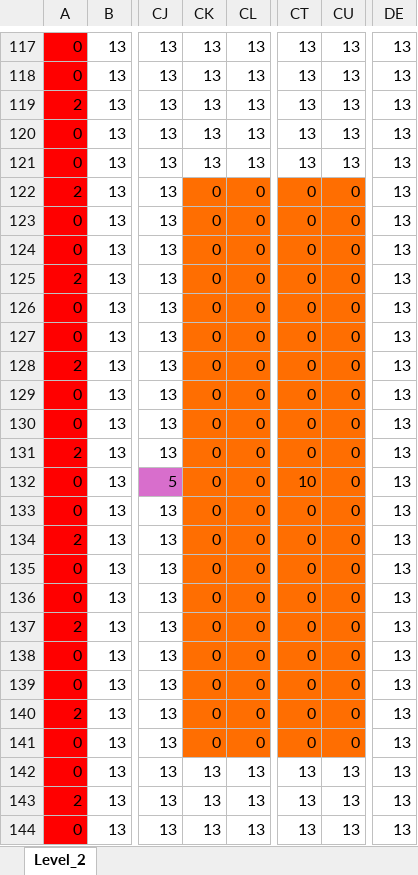
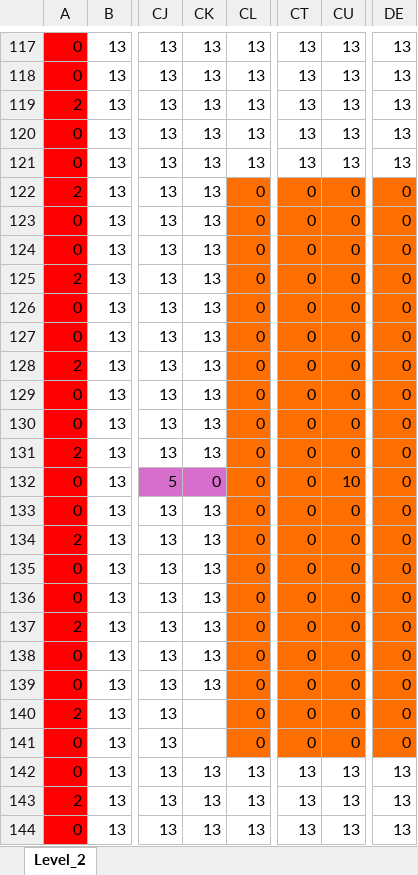
Before and after one commit to wizgame2023/DoctorRemote_a, an Excel workbook: media/Levels/Level_2.xlsx, sheet Level_2, drawn as a sheet; only a part is shown, gaps mark what is left out; values as stored, in another font and other column widths than the file's, no borders; the diff names each change by its address in the sheet, - before the commit and + after, or states it on an @@ line.

```diff
--- a/media/Levels/Level_2.xlsx (sheet Level_2)
+++ b/media/Levels/Level_2.xlsx (sheet Level_2)
-CK122:CK131: 0
+CK122:CK131: 13
-CK122:CK131 fill: #FF6E01
+CK122:CK131 fill: none
-DE122:DE141: 13
+DE122:DE141: 0
-DE122:DE141 fill: none
+DE122:DE141 fill: #FF6E01
-CK132 fill: #FF6E01
+CK132 fill: #D86ECC
-CT132: 10
+CT132: 0
-CU132: 0
+CU132: 10
-CK133:CK139: 0
+CK133:CK139: 13
-CK133:CK141 fill: #FF6E01
+CK133:CK141 fill: none
-CK140:CK141: 0
+CK140:CK141: (empty)
```
Also changed, not shown: 1 other file.
